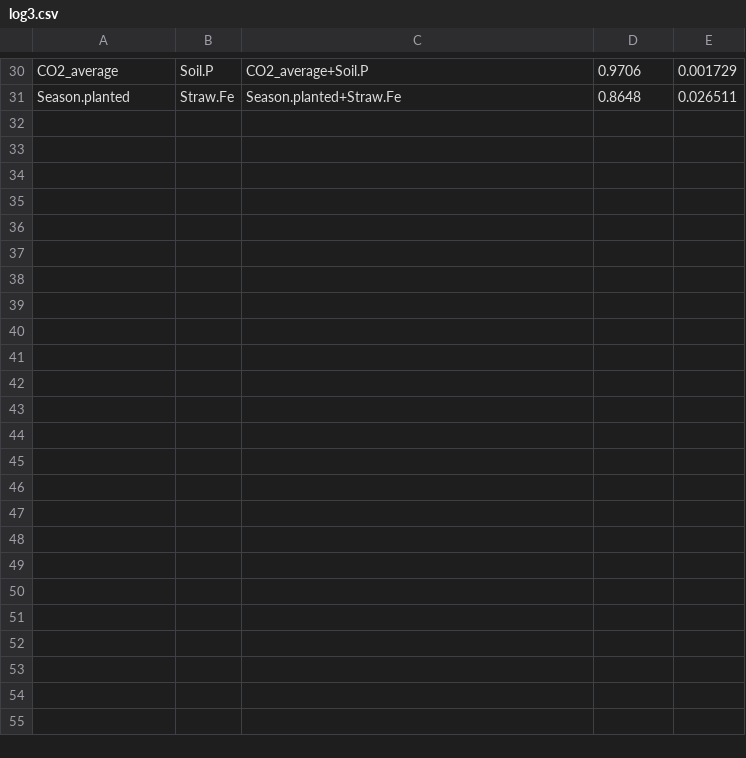
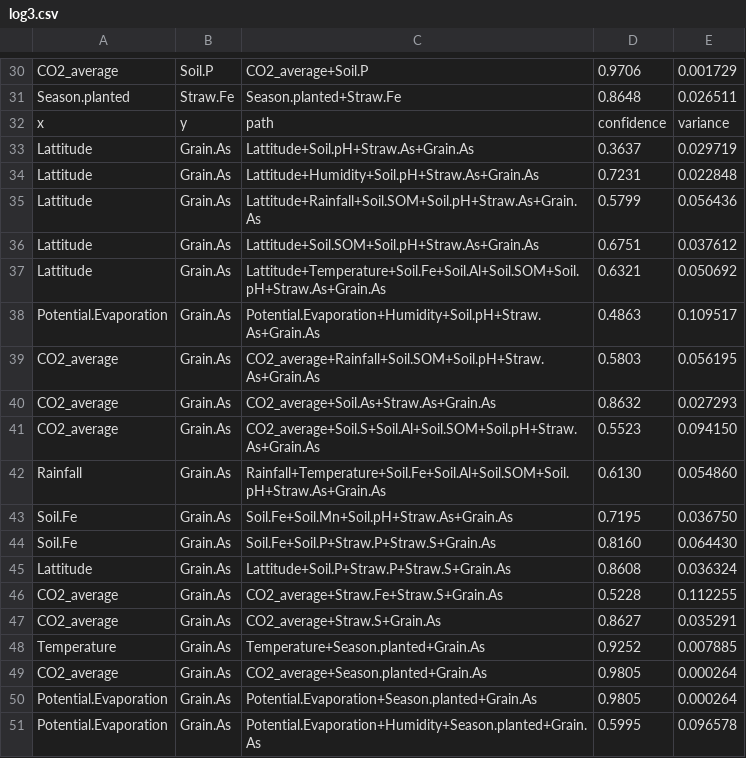
Before and after one commit to 456alo8888/Arsenic_accumulation, a CSV file: log3.csv, drawn as a sheet; only a part is shown, gaps mark what is left out; the diff covers the shown part only; the diff names each change by its address in the sheet, - before the commit and + after, or states it on an @@ line.

```diff
--- a/log3.csv
+++ b/log3.csv
+row 32: x | y | path | confidence | variance
+row 33: Lattitude | Grain.As | Lattitude+Soil.pH+Straw.As+Grain.As | 0.3637 | 0.029719
+row 34: Lattitude | Grain.As | Lattitude+Humidity+Soil.pH+Straw.As+Grain.As | 0.7231 | 0.022848
+row 35: Lattitude | Grain.As | Lattitude+Rainfall+Soil.SOM+Soil.pH+Straw.As+Grain.As | 0.5799 | 0.056436
+row 36: Lattitude | Grain.As | Lattitude+Soil.SOM+Soil.pH+Straw.As+Grain.As | 0.6751 | 0.037612
+row 37: Lattitude | Grain.As | Lattitude+Temperature+Soil.Fe+Soil.Al+Soil.SOM+Soil.pH+Straw.As+Grain.As | 0.6321 | 0.050692
+row 38: Potential.Evaporation | Grain.As | Potential.Evaporation+Humidity+Soil.pH+Straw.As+Grain.As | 0.4863 | 0.109517
+row 39: CO2_average | Grain.As | CO2_average+Rainfall+Soil.SOM+Soil.pH+Straw.As+Grain.As | 0.5803 | 0.056195
+row 40: CO2_average | Grain.As | CO2_average+Soil.As+Straw.As+Grain.As | 0.8632 | 0.027293
+row 41: CO2_average | Grain.As | CO2_average+Soil.S+Soil.Al+Soil.SOM+Soil.pH+Straw.As+Grain.As | 0.5523 | 0.094150
+row 42: Rainfall | Grain.As | Rainfall+Temperature+Soil.Fe+Soil.Al+Soil.SOM+Soil.pH+Straw.As+Grain.As | 0.6130 | 0.054860
+row 43: Soil.Fe | Grain.As | Soil.Fe+Soil.Mn+Soil.pH+Straw.As+Grain.As | 0.7195 | 0.036750
+row 44: Soil.Fe | Grain.As | Soil.Fe+Soil.P+Straw.P+Straw.S+Grain.As | 0.8160 | 0.064430
+row 45: Lattitude | Grain.As | Lattitude+Soil.P+Straw.P+Straw.S+Grain.As | 0.8608 | 0.036324
+row 46: CO2_average | Grain.As | CO2_average+Straw.Fe+Straw.S+Grain.As | 0.5228 | 0.112255
+row 47: CO2_average | Grain.As | CO2_average+Straw.S+Grain.As | 0.8627 | 0.035291
+row 48: Temperature | Grain.As | Temperature+Season.planted+Grain.As | 0.9252 | 0.007885
+row 49: CO2_average | Grain.As | CO2_average+Season.planted+Grain.As | 0.9805 | 0.000264
+row 50: Potential.Evaporation | Grain.As | Potential.Evaporation+Season.planted+Grain.As | 0.9805 | 0.000264
+row 51: Potential.Evaporation | Grain.As | Potential.Evaporation+Humidity+Season.planted+Grain.As | 0.5995 | 0.096578
```
Also changed, not shown: 11 added rows elsewhere in this file, log1.csv, 8 other files.
